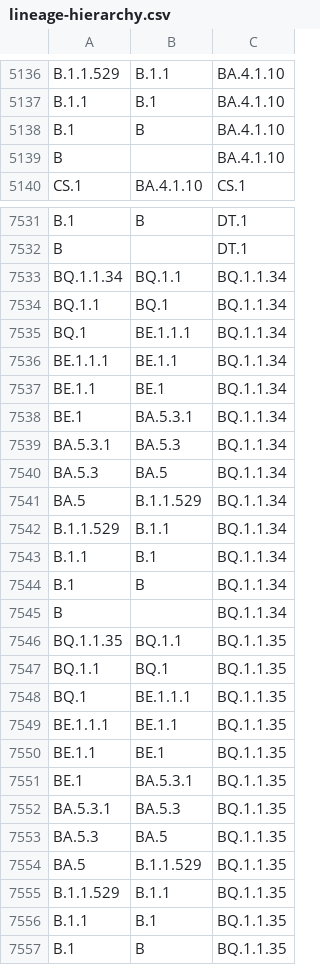
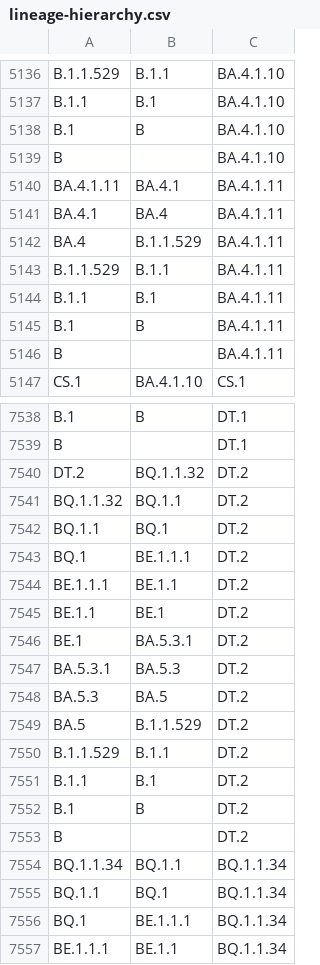
Before and after one commit to phac-nml/SARS-CoV-2-resources, a CSV file: lineage-hierarchy.csv, drawn as a sheet; only a part is shown, gaps mark what is left out; the shorter side is filled out with more unchanged rows; the diff names each change by its address in the sheet, - before the commit and + after, or states it on an @@ line.

Commit message:
updating hierarchy files

```diff
--- a/lineage-hierarchy.csv
+++ b/lineage-hierarchy.csv
+row 5140: BA.4.1.11 | BA.4.1 | BA.4.1.11
+row 5141: BA.4.1 | BA.4 | BA.4.1.11
+row 5142: BA.4 | B.1.1.529 | BA.4.1.11
+row 5143: B.1.1.529 | B.1.1 | BA.4.1.11
+row 5144: B.1.1 | B.1 | BA.4.1.11
+row 5145: B.1 | B | BA.4.1.11
+row 5146: B |  | BA.4.1.11
+row 7540: DT.2 | BQ.1.1.32 | DT.2
+row 7541: BQ.1.1.32 | BQ.1.1 | DT.2
+row 7542: BQ.1.1 | BQ.1 | DT.2
+row 7543: BQ.1 | BE.1.1.1 | DT.2
+row 7544: BE.1.1.1 | BE.1.1 | DT.2
+row 7545: BE.1.1 | BE.1 | DT.2
+row 7546: BE.1 | BA.5.3.1 | DT.2
+row 7547: BA.5.3.1 | BA.5.3 | DT.2
+row 7548: BA.5.3 | BA.5 | DT.2
+row 7549: BA.5 | B.1.1.529 | DT.2
+row 7550: B.1.1.529 | B.1.1 | DT.2
+row 7551: B.1.1 | B.1 | DT.2
+row 7552: B.1 | B | DT.2
+row 7553: B |  | DT.2
```
Also changed, not shown: 3 other files.
